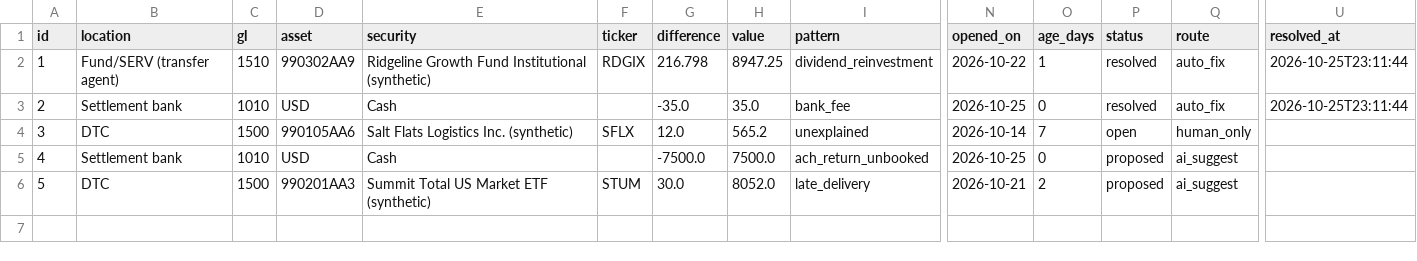
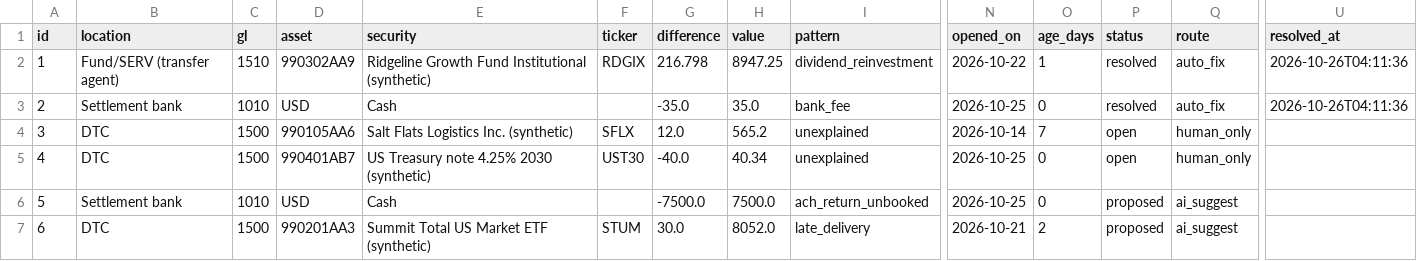
Before and after one commit to shawngggg/AI-embedded-RIA-custody-operations-platform, a CSV file: synthetic/data/recon_breaks.csv, drawn as a sheet; only a part is shown, gaps mark what is left out; addresses are those after the commit; rows hold the shown columns only; the diff names each change by its address in the sheet, - before the commit and + after, or states it on an @@ line.

```diff
--- a/synthetic/data/recon_breaks.csv
+++ b/synthetic/data/recon_breaks.csv
-U2:U3 (resolved_at): 2026-10-25T23:11:44
+U2:U3 (resolved_at): 2026-10-26T04:11:36
+row 5: 4 | DTC | 1500 | 990401AB7 | US Treasury note 4.25% 2030 (synthetic) | UST30 | -40.0 | 40.34 | unexplained | 2026-10-25 | 0 | open | human_only
@@ column A (id) renumbered from row 6 down @@
```
Also changed, not shown: synthetic/data/allocations.csv, synthetic/data/fees.csv, 37 other files.
